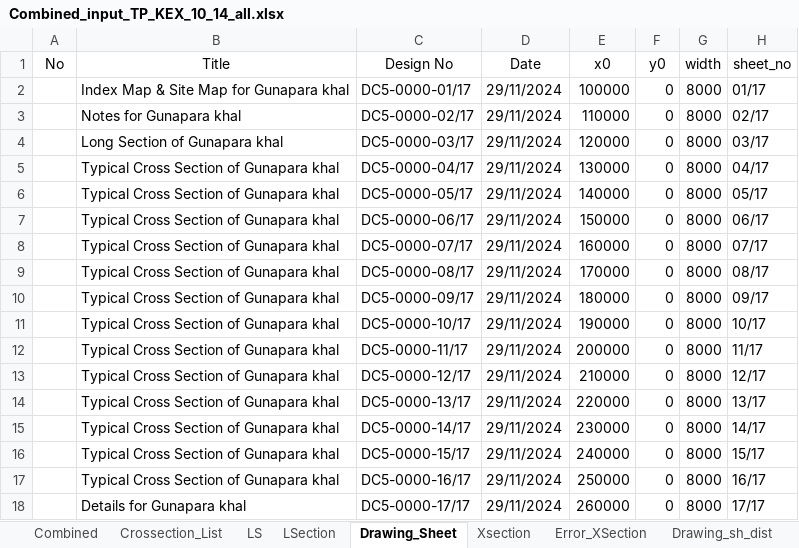
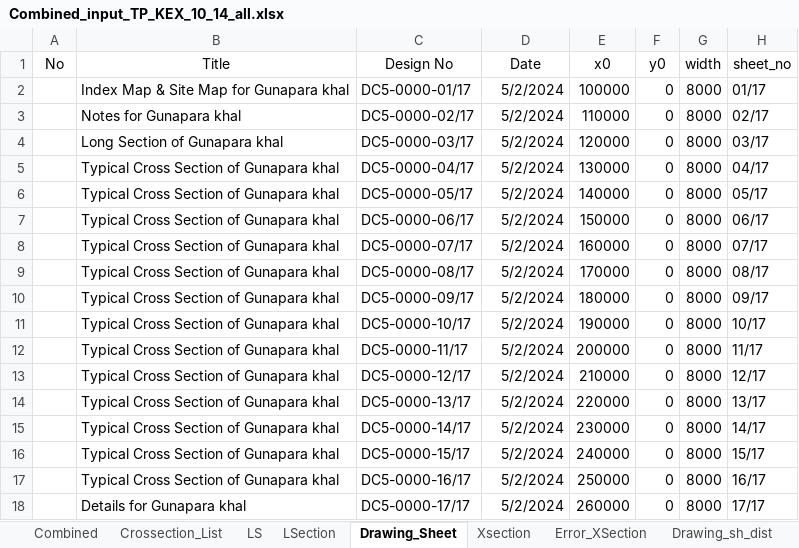
Before and after one commit to design-circle5-design/Design_All_DC_5, an Excel workbook: AEMostofa/Southwest Project/SMO Gopalgonj/Khal/P2/XL OF CROSS SECTION/Gunapar_khal/Combined_input_TP_KEX_10_14_all.xlsx, sheet Drawing_Sheet, drawn as a sheet; values as stored, in another font and other column widths than the file's, no borders; the diff names each change by its address in the sheet, - before the commit and + after, or states it on an @@ line.

```diff
--- a/AEMostofa/Southwest Project/SMO Gopalgonj/Khal/P2/XL OF CROSS SECTION/Gunapar_khal/Combined_input_TP_KEX_10_14_all.xlsx (sheet Drawing_Sheet)
+++ b/AEMostofa/Southwest Project/SMO Gopalgonj/Khal/P2/XL OF CROSS SECTION/Gunapar_khal/Combined_input_TP_KEX_10_14_all.xlsx (sheet Drawing_Sheet)
-D2:D18 (Date): 29/11/2024
+D2:D18 (Date): 5/2/2024
```
Also changed, not shown: sheet Combined, sheet Xsection, sheet Headers, hidden cells, AEMostofa/Southwest Project/SMO Gopalgonj/Khal/P2/XL OF CROSS SECTION/Kadar Khal/Combined_input_TP_KEX_10_14_all.xlsx, 8 other files.
